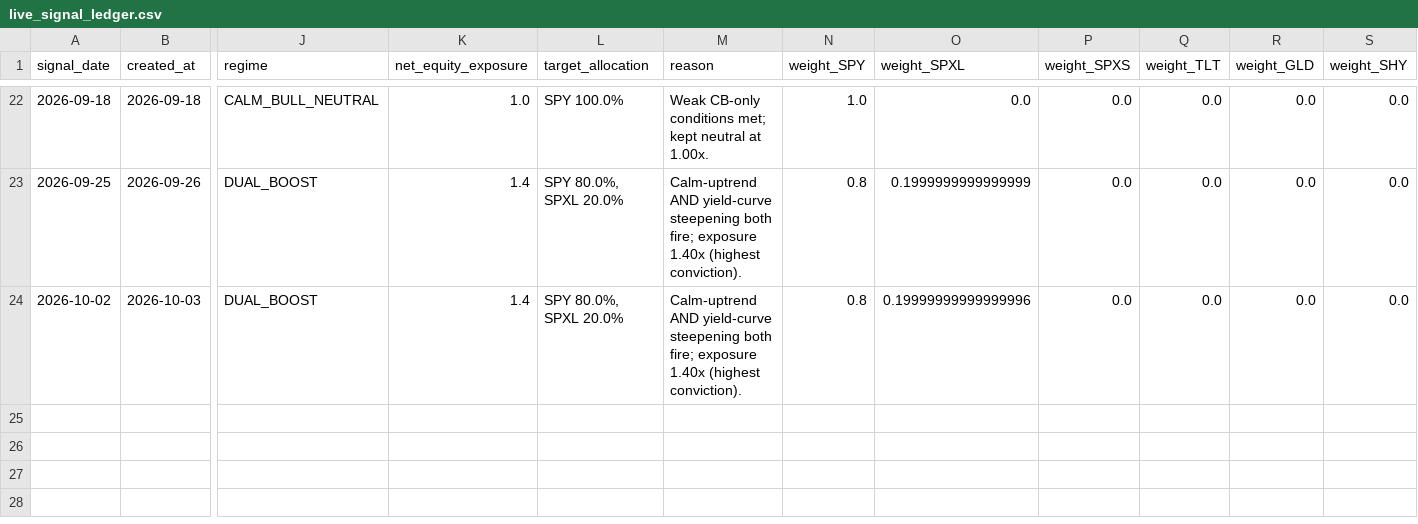
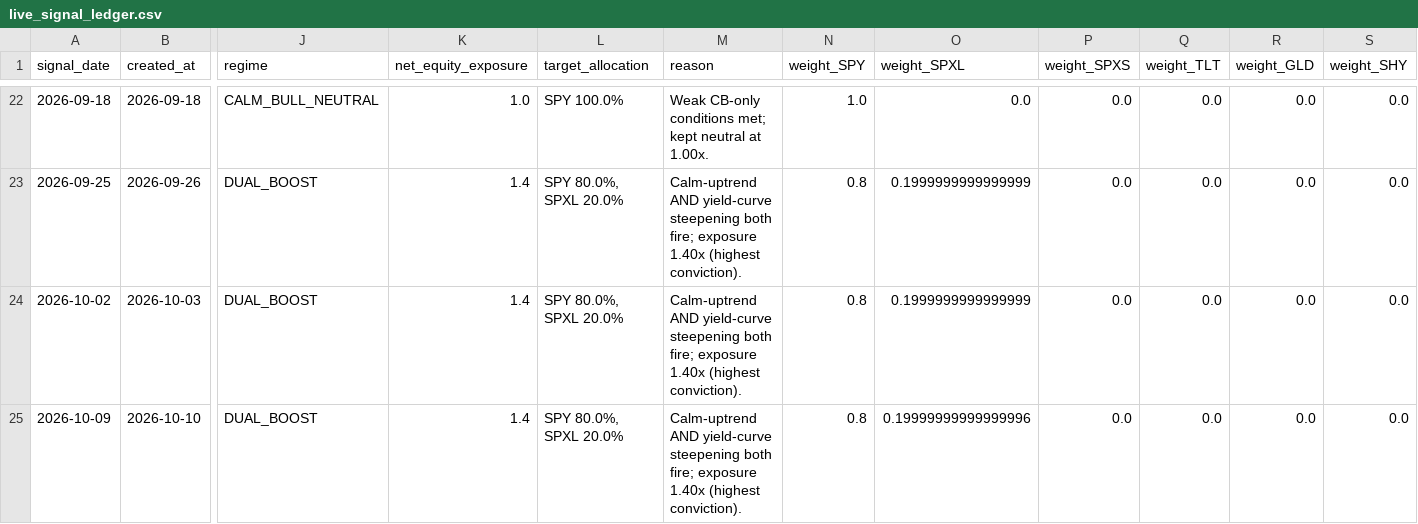
Before and after one commit to evantykwork02/spy-v17-production, a CSV file: live_tracker/live_signal_ledger.csv, drawn as a sheet; only a part is shown, gaps mark what is left out; rows hold the shown columns only; the diff names each change by its address in the sheet, - before the commit and + after, or states it on an @@ line.

```diff
--- a/live_tracker/live_signal_ledger.csv
+++ b/live_tracker/live_signal_ledger.csv
-O24 (weight_SPXL): 0.19999999999999996
+O24 (weight_SPXL): 0.1999999999999999
+row 25: 2026-10-09 | 2026-10-10 | DUAL_BOOST | 1.4 | SPY 80.0%, SPXL 20.0% | Calm-uptrend AND yield-curve steepening both fire; exposure 1.40x (highest conviction). | 0.8 | 0.19999999999999996 | 0.0 | 0.0 | 0.0 | 0.0
```
Also changed, not shown: live_tracker/live_equity_curve.csv, live_tracker/live_signal_periods.csv, 13 other files.
